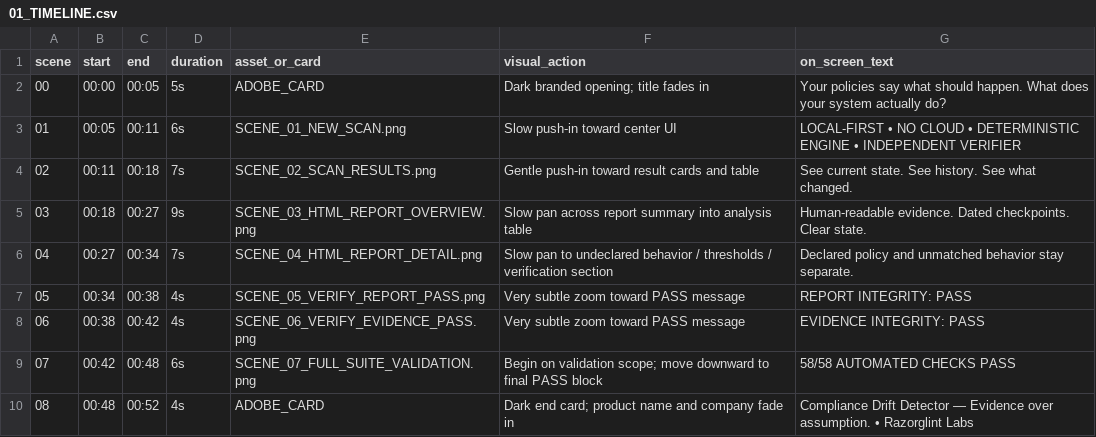
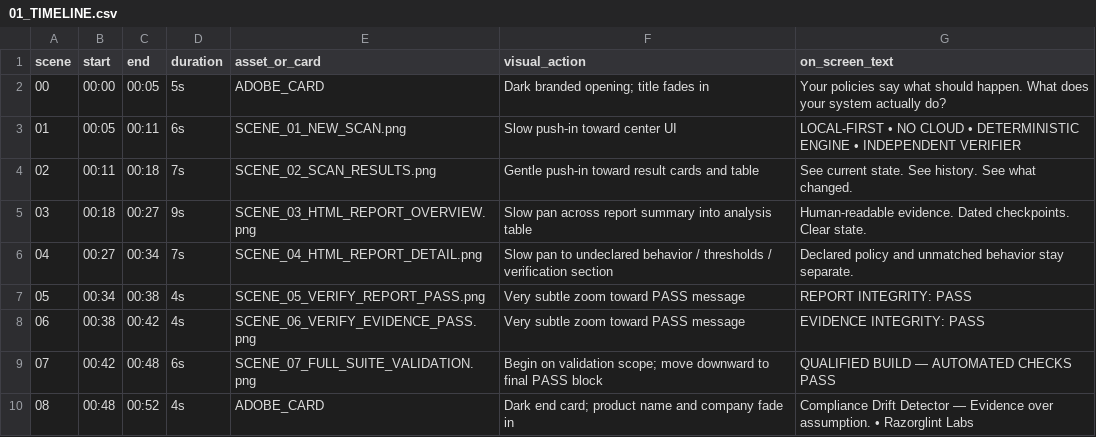
Before and after one commit to RazorglintLabs/ComplianceDriftDetector, a CSV file: 06_ADOBE_EXPRESS_COMMERCIAL/01_TIMELINE.csv, drawn as a sheet.

Commit message:
Prevent stale test-count claims in Sale 01 commercial

```diff
--- a/06_ADOBE_EXPRESS_COMMERCIAL/01_TIMELINE.csv
+++ b/06_ADOBE_EXPRESS_COMMERCIAL/01_TIMELINE.csv
@@ -8,3 +8,3 @@ scene,start,end,duration,asset_or_card,visual_action,on_screen_text
 06,00:38,00:42,4s,SCENE_06_VERIFY_EVIDENCE_PASS.png,Very subtle zoom toward PASS message,"EVIDENCE INTEGRITY: PASS"
-07,00:42,00:48,6s,SCENE_07_FULL_SUITE_VALIDATION.png,Begin on validation scope; move downward to final PASS block,"58/58 AUTOMATED CHECKS PASS"
+07,00:42,00:48,6s,SCENE_07_FULL_SUITE_VALIDATION.png,Begin on validation scope; move downward to final PASS block,"QUALIFIED BUILD — AUTOMATED CHECKS PASS"
 08,00:48,00:52,4s,ADOBE_CARD,Dark end card; product name and company fade in,"Compliance Drift Detector — Evidence over assumption. • Razorglint Labs"
```
